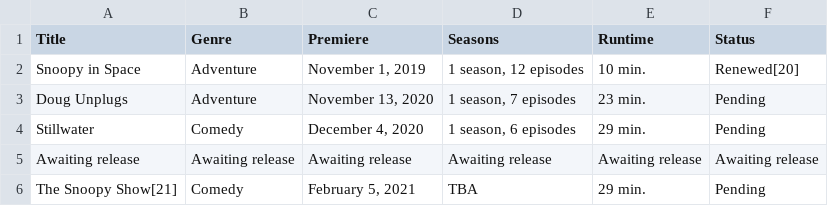
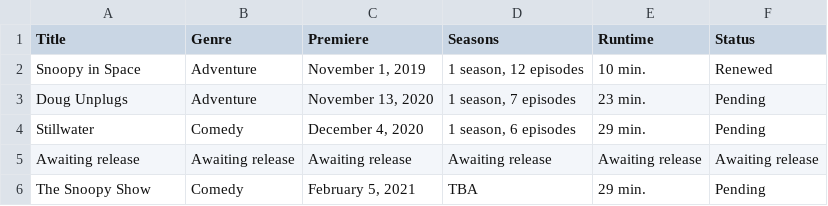
Before and after one commit to Fynn-Mehrens/original-content-eda, a CSV file: datasets/apple/shows/table-4.csv, drawn as a sheet.

Commit message:
Update table-4.csv

```diff
--- a/datasets/apple/shows/table-4.csv
+++ b/datasets/apple/shows/table-4.csv
@@ -1,3 +1,3 @@
 Title,Genre,Premiere,Seasons,Runtime,Status
-Snoopy in Space,Adventure,"November 1, 2019","1 season, 12 episodes",10 min.,Renewed[20]
+Snoopy in Space,Adventure,"November 1, 2019","1 season, 12 episodes",10 min.,Renewed
 Doug Unplugs,Adventure,"November 13, 2020","1 season, 7 episodes",23 min.,Pending
@@ -5,2 +5,2 @@ Stillwater,Comedy,"December 4, 2020","1 season, 6 episodes",29 min.,Pending
 Awaiting release,Awaiting release,Awaiting release,Awaiting release,Awaiting release,Awaiting release
-The Snoopy Show[21],Comedy,"February 5, 2021",TBA,29 min.,Pending
+The Snoopy Show,Comedy,"February 5, 2021",TBA,29 min.,Pending
```
